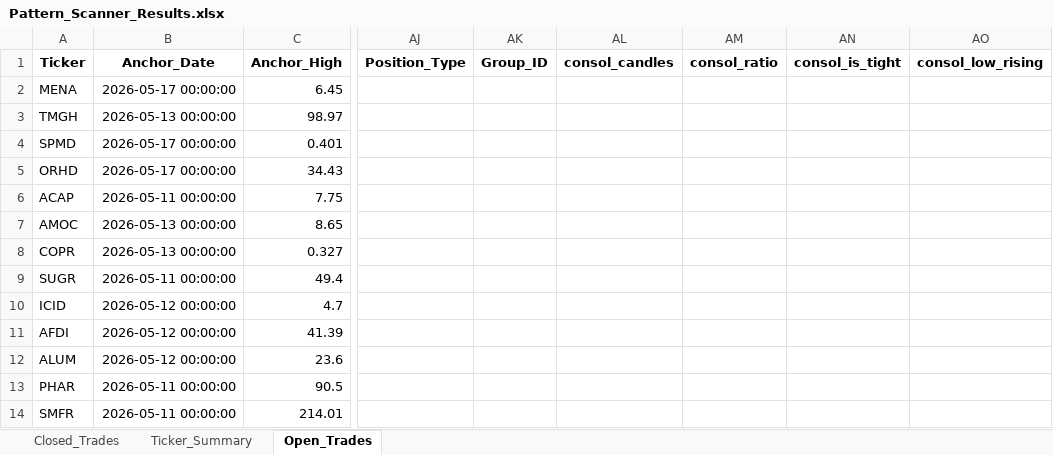
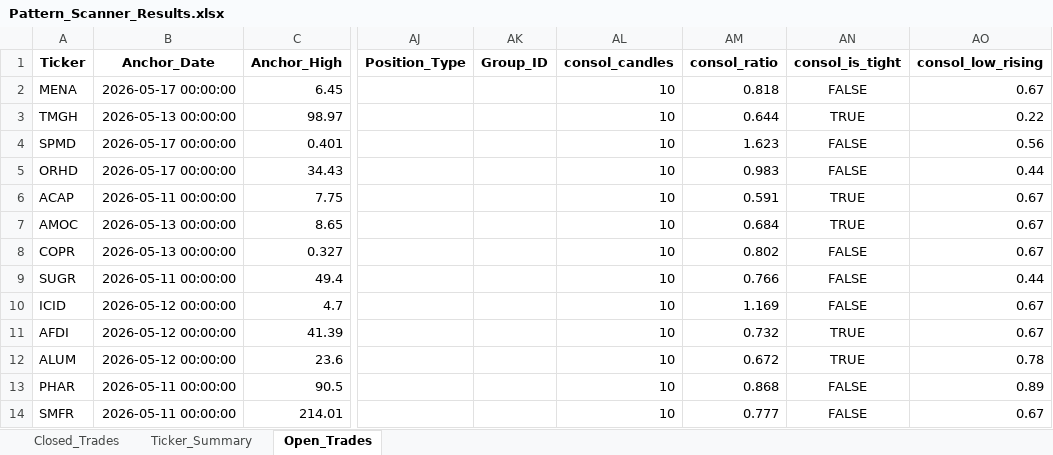
Before and after one commit to vancedmazen-art/stock_dashboard, an Excel workbook: Pattern_Scanner_Results.xlsx, sheet Open_Trades, drawn as a sheet; only a part is shown, gaps mark what is left out; values as stored, in another font and other column widths than the file's, no borders; the diff covers the shown part only; the diff names each change by its address in the sheet, - before the commit and + after, or states it on an @@ line.

```diff
--- a/Pattern_Scanner_Results.xlsx (sheet Open_Trades)
+++ b/Pattern_Scanner_Results.xlsx (sheet Open_Trades)
-AL2:AL14 (consol_candles): (empty)
+AL2:AL14 (consol_candles): 10
-AM2 (consol_ratio): (empty)
+AM2 (consol_ratio): 0.818
-AN2 (consol_is_tight): (empty)
+AN2 (consol_is_tight): FALSE
-AO2 (consol_low_rising): (empty)
+AO2 (consol_low_rising): 0.67
-AM3 (consol_ratio): (empty)
+AM3 (consol_ratio): 0.644
-AN3 (consol_is_tight): (empty)
+AN3 (consol_is_tight): TRUE
-AO3 (consol_low_rising): (empty)
+AO3 (consol_low_rising): 0.22
-AM4 (consol_ratio): (empty)
+AM4 (consol_ratio): 1.623
-AN4:AN5 (consol_is_tight): (empty)
+AN4:AN5 (consol_is_tight): FALSE
-AO4 (consol_low_rising): (empty)
+AO4 (consol_low_rising): 0.56
-AM5 (consol_ratio): (empty)
+AM5 (consol_ratio): 0.983
-AO5 (consol_low_rising): (empty)
+AO5 (consol_low_rising): 0.44
-AM6 (consol_ratio): (empty)
+AM6 (consol_ratio): 0.591
-AN6:AN7 (consol_is_tight): (empty)
+AN6:AN7 (consol_is_tight): TRUE
-AO6:AO8 (consol_low_rising): (empty)
+AO6:AO8 (consol_low_rising): 0.67
-AM7 (consol_ratio): (empty)
+AM7 (consol_ratio): 0.684
-AM8 (consol_ratio): (empty)
+AM8 (consol_ratio): 0.802
-AN8:AN10 (consol_is_tight): (empty)
+AN8:AN10 (consol_is_tight): FALSE
-AM9 (consol_ratio): (empty)
+AM9 (consol_ratio): 0.766
-AO9 (consol_low_rising): (empty)
+AO9 (consol_low_rising): 0.44
-AM10 (consol_ratio): (empty)
+AM10 (consol_ratio): 1.169
-AO10:AO11 (consol_low_rising): (empty)
+AO10:AO11 (consol_low_rising): 0.67
-AM11 (consol_ratio): (empty)
+AM11 (consol_ratio): 0.732
-AN11:AN12 (consol_is_tight): (empty)
+AN11:AN12 (consol_is_tight): TRUE
-AM12 (consol_ratio): (empty)
+AM12 (consol_ratio): 0.672
-AO12 (consol_low_rising): (empty)
+AO12 (consol_low_rising): 0.78
-AM13 (consol_ratio): (empty)
+AM13 (consol_ratio): 0.868
-AN13:AN14 (consol_is_tight): (empty)
+AN13:AN14 (consol_is_tight): FALSE
-AO13 (consol_low_rising): (empty)
+AO13 (consol_low_rising): 0.89
-AM14 (consol_ratio): (empty)
+AM14 (consol_ratio): 0.777
-AO14 (consol_low_rising): (empty)
+AO14 (consol_low_rising): 0.67
```
Also changed, not shown: 124 edited cells elsewhere in this sheet, sheet Closed_Trades.
